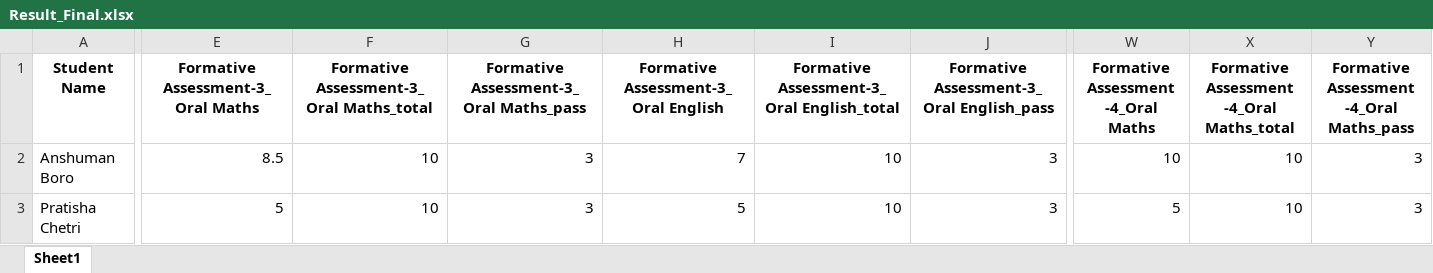
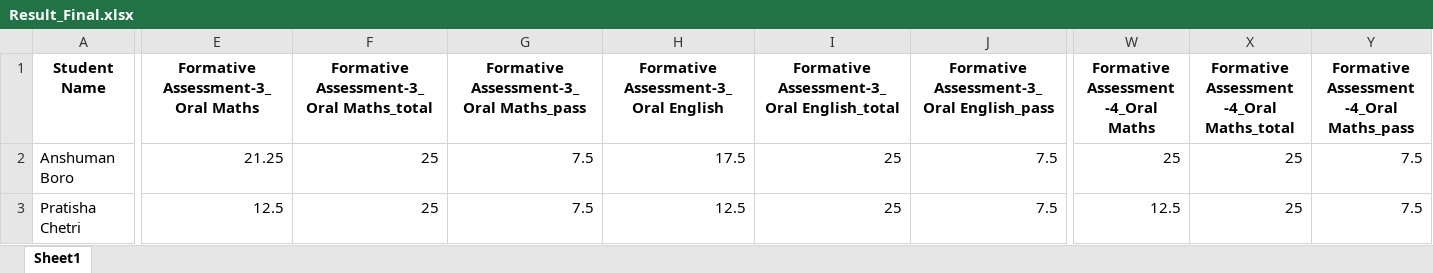
Before and after one commit to tek2991/Results, an Excel workbook: NURSERY/Result_Final.xlsx, sheet Sheet1, drawn as a sheet; only a part is shown, gaps mark what is left out; values as stored, in another font and other column widths than the file's, no borders; the diff covers the shown part only; the diff names each change by its address in the sheet, - before the commit and + after, or states it on an @@ line.

```diff
--- a/NURSERY/Result_Final.xlsx (sheet Sheet1)
+++ b/NURSERY/Result_Final.xlsx (sheet Sheet1)
-E2: 8.5
+E2: 21.25
-F2:F3: 10
+F2:F3: 25
-G2:G3: 3
+G2:G3: 7.5
-H2: 7
+H2: 17.5
-I2:I3: 10
+I2:I3: 25
-J2:J3: 3
+J2:J3: 7.5
-W2: 10
+W2: 25
-X2:X3: 10
+X2:X3: 25
-Y2:Y3: 3
+Y2:Y3: 7.5
-E3: 5
+E3: 12.5
-H3: 5
+H3: 12.5
-W3: 5
+W3: 12.5
```
Also changed, not shown: 886 edited cells elsewhere in this sheet, LKG/Result_Final.xlsx, UKG/Result_Final.xlsx, 3 other files.
